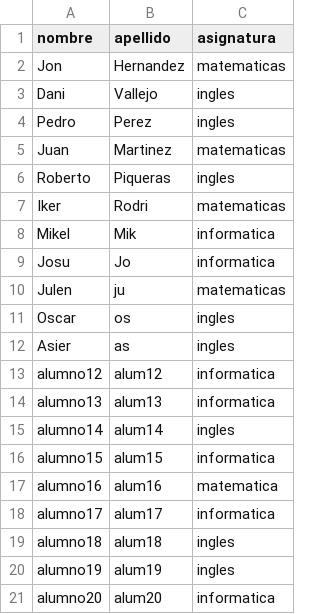
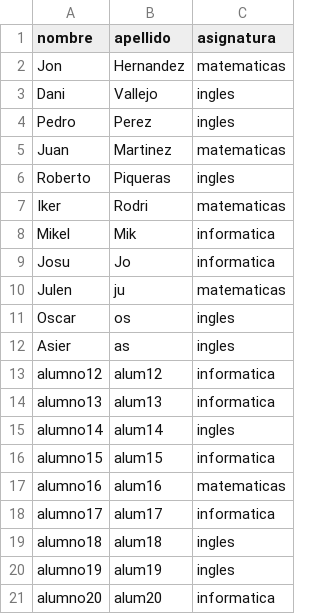
Before and after one commit to hernan1212/PFG-Optimizacion-de-horarios, a CSV file: data/hard/alumnos.csv, drawn as a sheet.

```diff
--- a/data/hard/alumnos.csv
+++ b/data/hard/alumnos.csv
@@ -16,3 +16,3 @@ alumno14,alum14,"ingles"
 alumno15,alum15,"informatica"
-alumno16,alum16,"matematica"
+alumno16,alum16,"matematicas"
 alumno17,alum17,"informatica"
```
Also changed, not shown: data/hard/restricciones.csv, data/medium/restricciones.csv, 3 other files.
